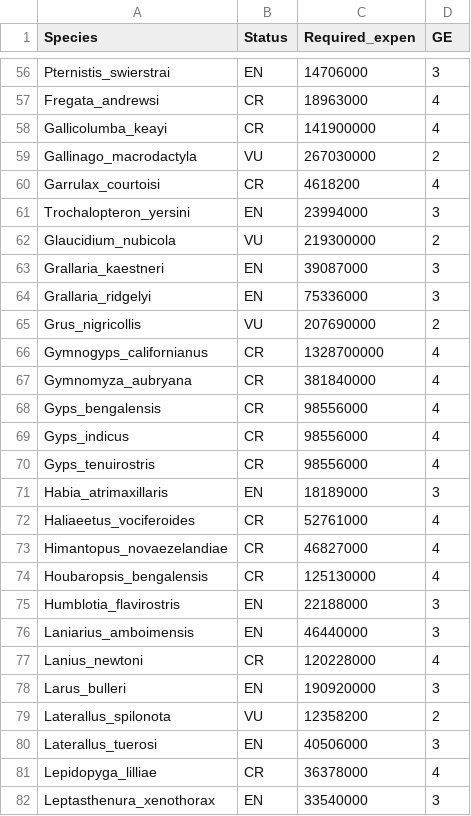
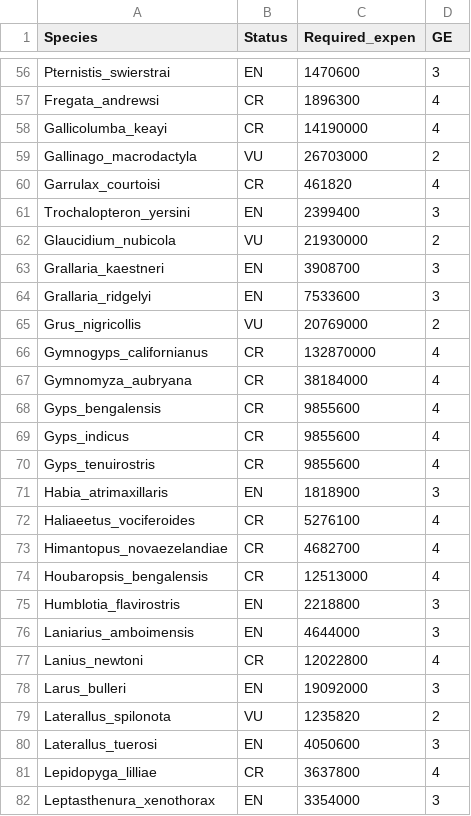
Before and after one commit to eamonnmurphy/biobanking_prioritisation, a CSV file: data/cleaned_bird_downlist_expen.csv, drawn as a sheet; only a part is shown, gaps mark what is left out; the diff covers the shown part only.

```diff
--- a/data/cleaned_bird_downlist_expen.csv
+++ b/data/cleaned_bird_downlist_expen.csv
@@ -56,27 +56,27 @@
-"Pternistis_swierstrai","EN",14706000,3
-"Fregata_andrewsi","CR",18963000,4
-"Gallicolumba_keayi","CR",141900000,4
-"Gallinago_macrodactyla","VU",267030000,2
-"Garrulax_courtoisi","CR",4618200,4
-"Trochalopteron_yersini","EN",23994000,3
-"Glaucidium_nubicola","VU",219300000,2
-"Grallaria_kaestneri","EN",39087000,3
-"Grallaria_ridgelyi","EN",75336000,3
-"Grus_nigricollis","VU",207690000,2
-"Gymnogyps_californianus","CR",1328700000,4
-"Gymnomyza_aubryana","CR",381840000,4
-"Gyps_bengalensis","CR",98556000,4
-"Gyps_indicus","CR",98556000,4
-"Gyps_tenuirostris","CR",98556000,4
-"Habia_atrimaxillaris","EN",18189000,3
-"Haliaeetus_vociferoides","CR",52761000,4
-"Himantopus_novaezelandiae","CR",46827000,4
-"Houbaropsis_bengalensis","CR",125130000,4
-"Humblotia_flavirostris","EN",22188000,3
-"Laniarius_amboimensis","EN",46440000,3
-"Lanius_newtoni","CR",120228000,4
-"Larus_bulleri","EN",190920000,3
-"Laterallus_spilonota","VU",12358200,2
-"Laterallus_tuerosi","EN",40506000,3
-"Lepidopyga_lilliae","CR",36378000,4
-"Leptasthenura_xenothorax","EN",33540000,3
+"Pternistis_swierstrai","EN",1470600,3
+"Fregata_andrewsi","CR",1896300,4
+"Gallicolumba_keayi","CR",14190000,4
+"Gallinago_macrodactyla","VU",26703000,2
+"Garrulax_courtoisi","CR",461820,4
+"Trochalopteron_yersini","EN",2399400,3
+"Glaucidium_nubicola","VU",21930000,2
+"Grallaria_kaestneri","EN",3908700,3
+"Grallaria_ridgelyi","EN",7533600,3
+"Grus_nigricollis","VU",20769000,2
+"Gymnogyps_californianus","CR",132870000,4
+"Gymnomyza_aubryana","CR",38184000,4
+"Gyps_bengalensis","CR",9855600,4
+"Gyps_indicus","CR",9855600,4
+"Gyps_tenuirostris","CR",9855600,4
+"Habia_atrimaxillaris","EN",1818900,3
+"Haliaeetus_vociferoides","CR",5276100,4
+"Himantopus_novaezelandiae","CR",4682700,4
+"Houbaropsis_bengalensis","CR",12513000,4
+"Humblotia_flavirostris","EN",2218800,3
+"Laniarius_amboimensis","EN",4644000,3
+"Lanius_newtoni","CR",12022800,4
+"Larus_bulleri","EN",19092000,3
+"Laterallus_spilonota","VU",1235820,2
+"Laterallus_tuerosi","EN",4050600,3
+"Lepidopyga_lilliae","CR",3637800,4
+"Leptasthenura_xenothorax","EN",3354000,3
```
Also changed, not shown: 139 edited cells elsewhere in this file, writeup/cleanedexpen.csv, 8 other files.
